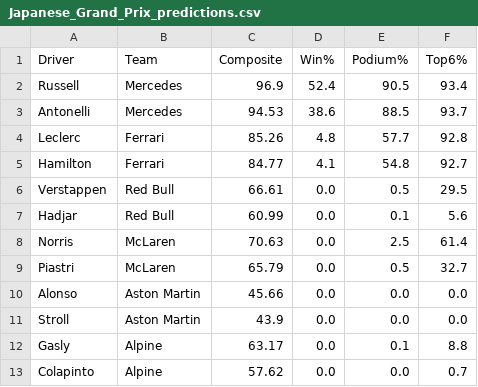
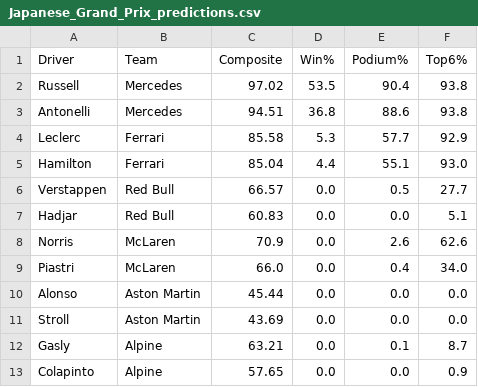
Before and after one commit to singhabhitej/f1-betting-model, a CSV file: output/Japanese_Grand_Prix_predictions.csv, drawn as a sheet; only a part is shown; the diff covers the shown part only.

```diff
--- a/output/Japanese_Grand_Prix_predictions.csv
+++ b/output/Japanese_Grand_Prix_predictions.csv
@@ -1,13 +1,13 @@
 Driver,Team,Composite,Win%,Podium%,Top6%
-Russell,Mercedes,96.9,52.4,90.5,93.4
-Antonelli,Mercedes,94.53,38.6,88.5,93.7
-Leclerc,Ferrari,85.26,4.8,57.7,92.8
-Hamilton,Ferrari,84.77,4.1,54.8,92.7
-Verstappen,Red Bull,66.61,0.0,0.5,29.5
-Hadjar,Red Bull,60.99,0.0,0.1,5.6
-Norris,McLaren,70.63,0.0,2.5,61.4
-Piastri,McLaren,65.79,0.0,0.5,32.7
-Alonso,Aston Martin,45.66,0.0,0.0,0.0
-Stroll,Aston Martin,43.9,0.0,0.0,0.0
-Gasly,Alpine,63.17,0.0,0.1,8.8
-Colapinto,Alpine,57.62,0.0,0.0,0.7
+Russell,Mercedes,97.02,53.5,90.4,93.8
+Antonelli,Mercedes,94.51,36.8,88.6,93.8
+Leclerc,Ferrari,85.58,5.3,57.7,92.9
+Hamilton,Ferrari,85.04,4.4,55.1,93.0
+Verstappen,Red Bull,66.57,0.0,0.5,27.7
+Hadjar,Red Bull,60.83,0.0,0.0,5.1
+Norris,McLaren,70.9,0.0,2.6,62.6
+Piastri,McLaren,66.0,0.0,0.4,34.0
+Alonso,Aston Martin,45.44,0.0,0.0,0.0
+Stroll,Aston Martin,43.69,0.0,0.0,0.0
+Gasly,Alpine,63.21,0.0,0.1,8.7
+Colapinto,Alpine,57.65,0.0,0.0,0.9
```
Also changed, not shown: 16 edited cells elsewhere in this file, 3 other files.
